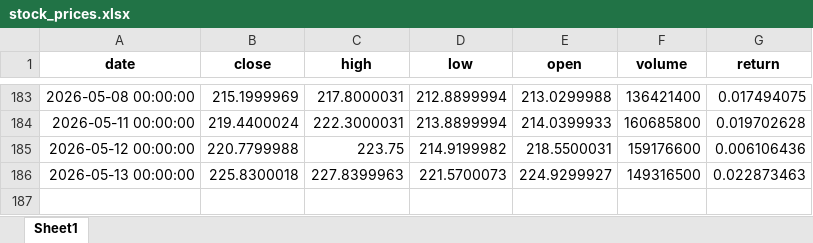
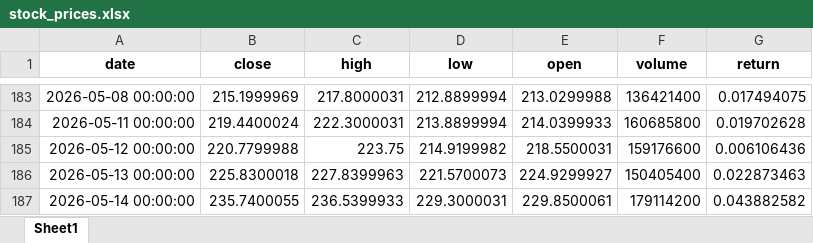
Before and after one commit to Ashkraze/Stocknews-Scrapper, an Excel workbook: stock_prices.xlsx, sheet Sheet1, drawn as a sheet; only a part is shown, gaps mark what is left out; values as stored, in another font and other column widths than the file's, no borders; the diff names each change by its address in the sheet, - before the commit and + after, or states it on an @@ line.

```diff
--- a/stock_prices.xlsx (sheet Sheet1)
+++ b/stock_prices.xlsx (sheet Sheet1)
-F186 (volume): 149316500
+F186 (volume): 150405400
+row 187: 2026-05-14 00:00:00 | 235.7400055 | 236.5399933 | 229.3000031 | 229.8500061 | 179114200 | 0.043882582
```
